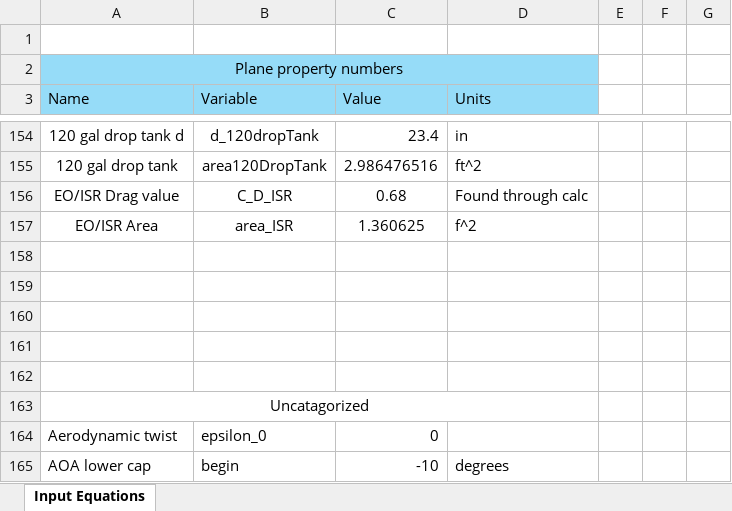
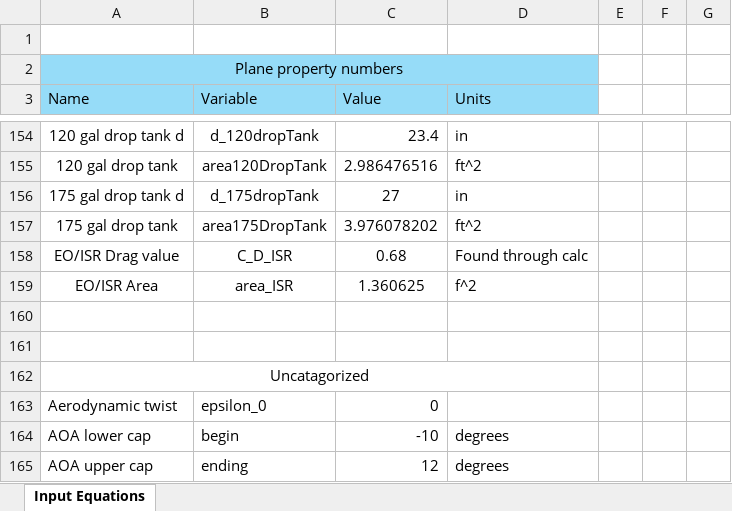
Before and after one commit to tchen2021/443_design_problem, an Excel workbook: drag_buildup_flap_sizing/derivatives/DragBuildUp.xlsx, sheet Input Equations, drawn as a sheet; only a part is shown, gaps mark what is left out; the shorter side is filled out with more unchanged rows; values as stored, in another font and other column widths than the file's, no borders; removed rows and columns are numbered as before the commit, all else as after; the diff names each change by its address in the sheet, - before the commit and + after, or states it on an @@ line.

Commit message:
drag update iwht the fuel

```diff
--- a/drag_buildup_flap_sizing/derivatives/DragBuildUp.xlsx (sheet Input Equations)
+++ b/drag_buildup_flap_sizing/derivatives/DragBuildUp.xlsx (sheet Input Equations)
+row 156: 175 gal drop tank d | d_175dropTank | 27 | in
+row 157: 175 gal drop tank | area175DropTank | 3.976078202 | ft^2
-row 158: (empty)
-row 159: (empty)
-row 160: (empty)
```
Also changed, not shown: 2 other files.
